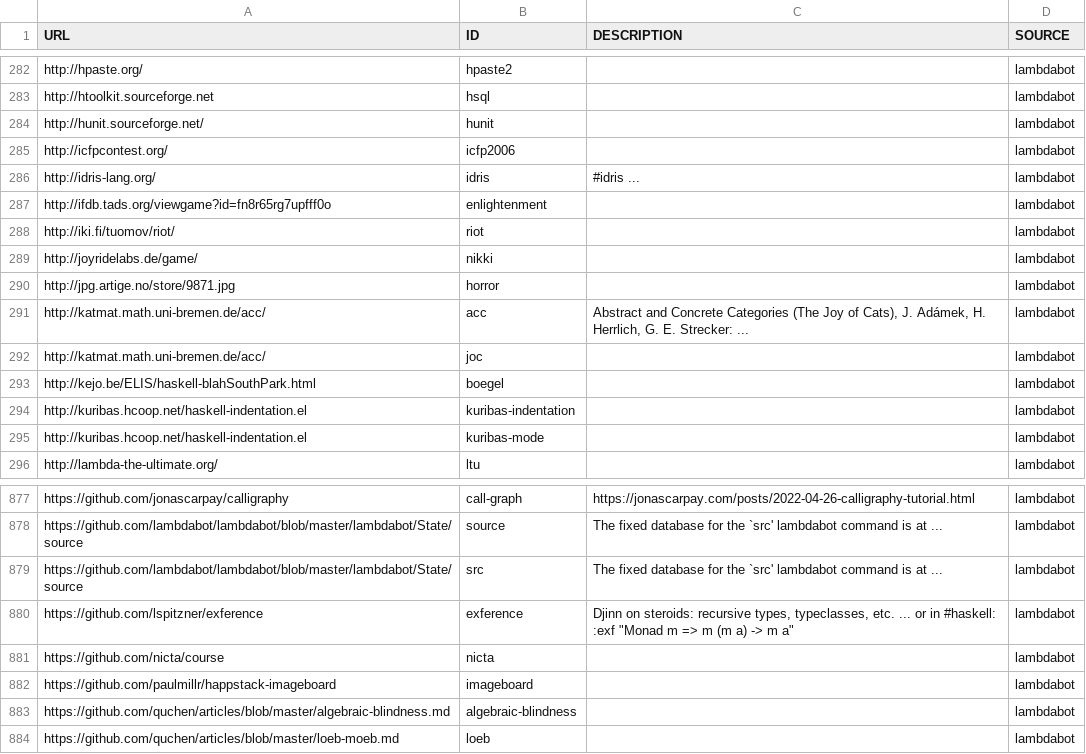
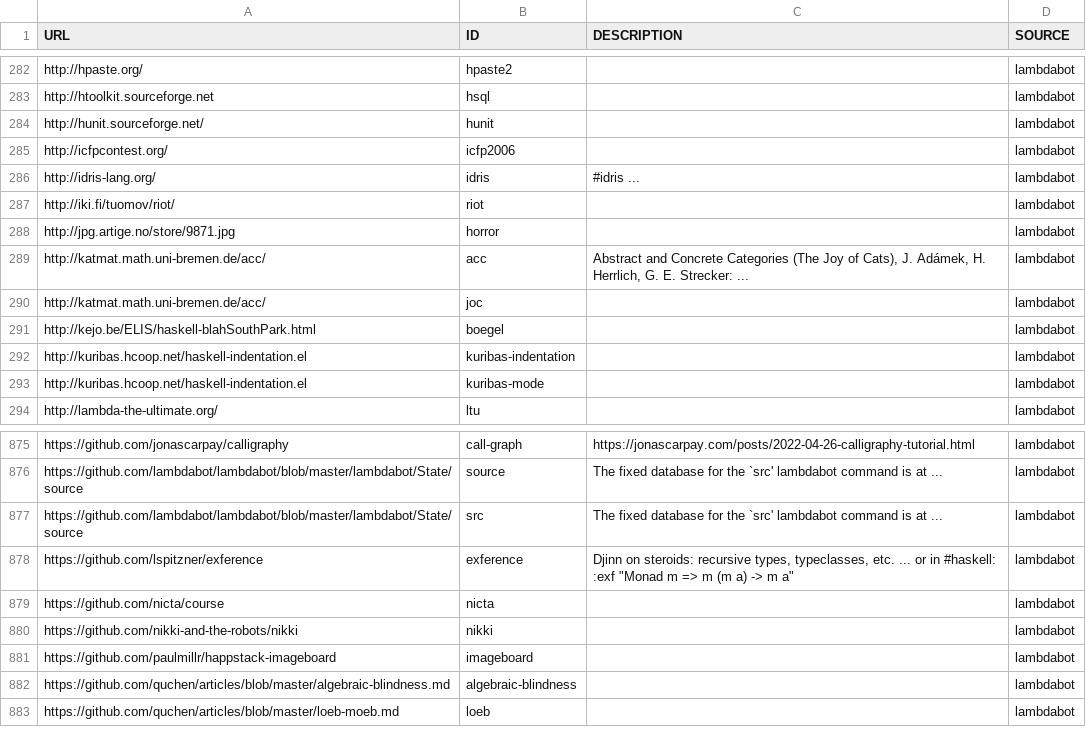
Before and after one commit to simonmichael/haskell-links-data, a TSV file: lambdabot.tsv, drawn as a sheet; only a part is shown, gaps mark what is left out.

Commit message:
update lambdabot

```diff
--- a/lambdabot.tsv
+++ b/lambdabot.tsv
@@ -286,5 +286,3 @@ http://icfpcontest.org/	icfp2006		lambdabot
 http://idris-lang.org/	idris	#idris  ... 	lambdabot
-http://ifdb.tads.org/viewgame?id=fn8r65rg7upfff0o	enlightenment		lambdabot
 http://iki.fi/tuomov/riot/	riot		lambdabot
-http://joyridelabs.de/game/	nikki		lambdabot
 http://jpg.artige.no/store/9871.jpg	horror		lambdabot
@@ -881,2 +879,3 @@ https://github.com/lspitzner/exference	exference	Djinn on steroids: recursive ty
 https://github.com/nicta/course	nicta		lambdabot
+https://github.com/nikki-and-the-robots/nikki	nikki		lambdabot
 https://github.com/paulmillr/happstack-imageboard	imageboard		lambdabot
```
